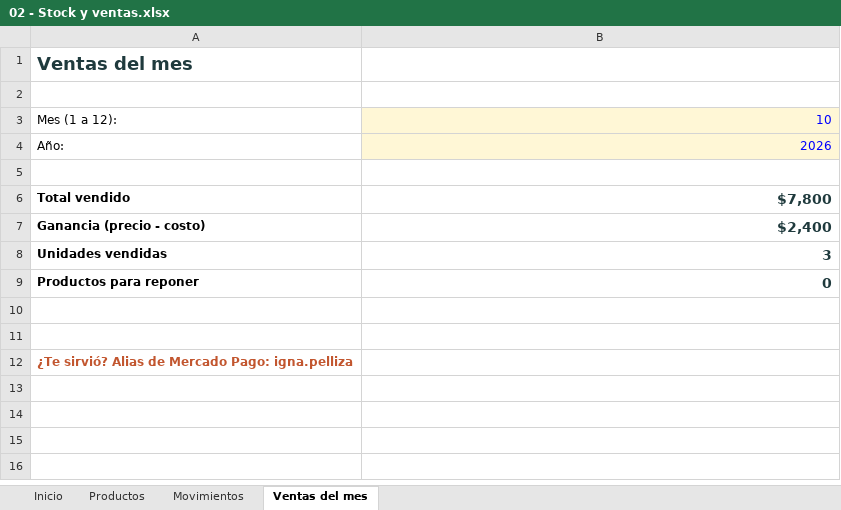
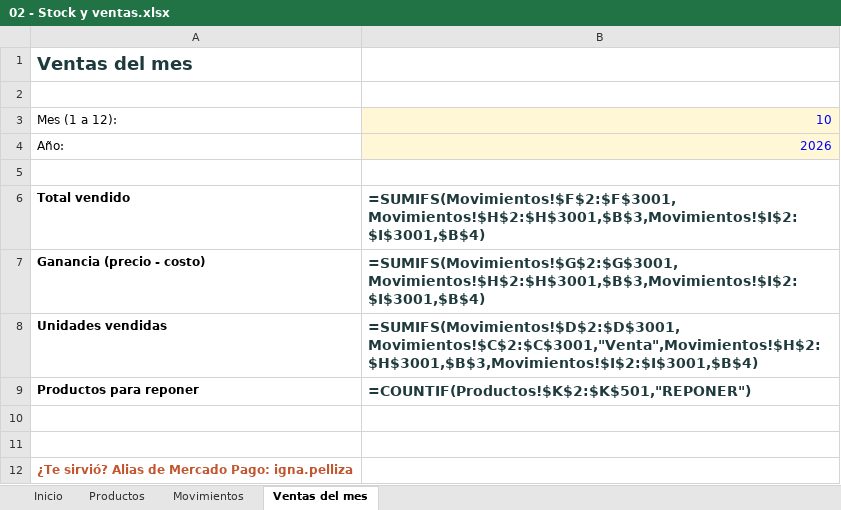
Before and after one commit to IgnacioPelliza/plantillas-excel-gratis, an Excel workbook: 02 - Stock y ventas.xlsx, sheet Ventas del mes, drawn as a sheet; values as stored, in another font and other column widths than the file's, no borders; formulas without a stored value are shown as written; the diff names each change by its address in the sheet, - before the commit and + after, or states it on an @@ line.

```diff
--- a/02 - Stock y ventas.xlsx (sheet Ventas del mes)
+++ b/02 - Stock y ventas.xlsx (sheet Ventas del mes)
-B6: $7,800
+B6: =SUMIFS(Movimientos!$F$2:$F$3001,Movimientos!$H$2:$H$3001,$B$3,Movimientos!$I$2:$I$3001,$B$4)
-B7: $2,400
+B7: =SUMIFS(Movimientos!$G$2:$G$3001,Movimientos!$H$2:$H$3001,$B$3,Movimientos!$I$2:$I$3001,$B$4)
-B8: 3
+B8: =SUMIFS(Movimientos!$D$2:$D$3001,Movimientos!$C$2:$C$3001,"Venta",Movimientos!$H$2:$H$3001,$B$3,Movimientos!$I$2:$I$3001,$B$4)
-B9: 0
+B9: =COUNTIF(Productos!$K$2:$K$501,"REPONER")
```
Also changed, not shown: sheet Movimientos, sheet Productos, sheet Inicio, 01 - Mis finanzas (Argentina).xlsx, 03 - Presupuesto para oficios.xlsx, 3 other files.
